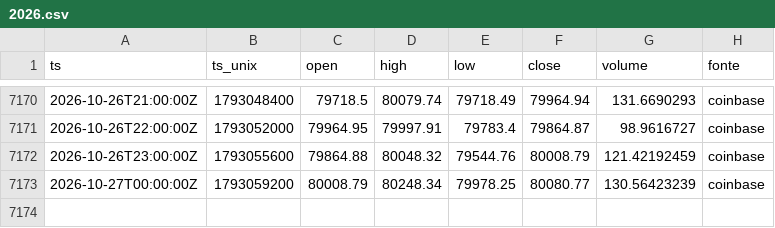
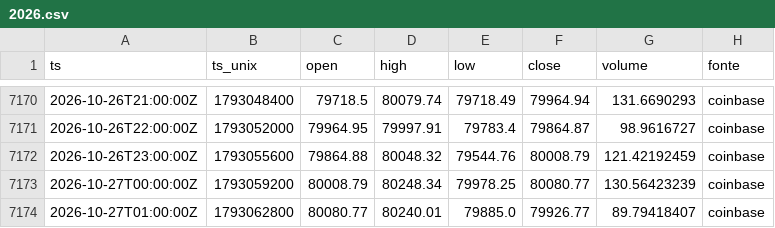
Before and after one commit to joaovpag/sinal-do-satoshi, a CSV file: preco_1h/2026.csv, drawn as a sheet; only a part is shown, gaps mark what is left out.

```diff
--- a/preco_1h/2026.csv
+++ b/preco_1h/2026.csv
@@ -7173 +7173,2 @@ ts,ts_unix,open,high,low,close,volume,fonte
 2026-10-27T00:00:00Z,1793059200,80008.79,80248.34,79978.25,80080.77,130.56423239,coinbase
+2026-10-27T01:00:00Z,1793062800,80080.77,80240.01,79885.0,79926.77,89.79418407,coinbase
```
Also changed, not shown: derivativos/2026-10.csv, preco_15m/2026-10.csv, 1 other file.
